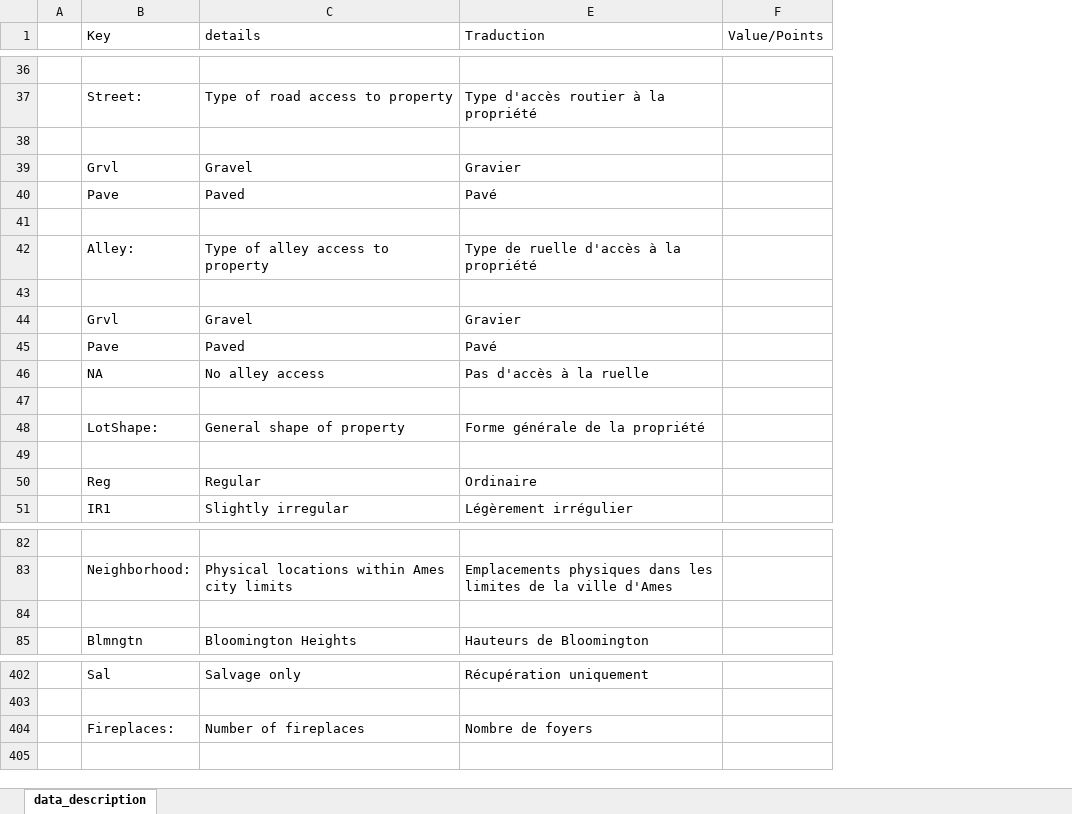
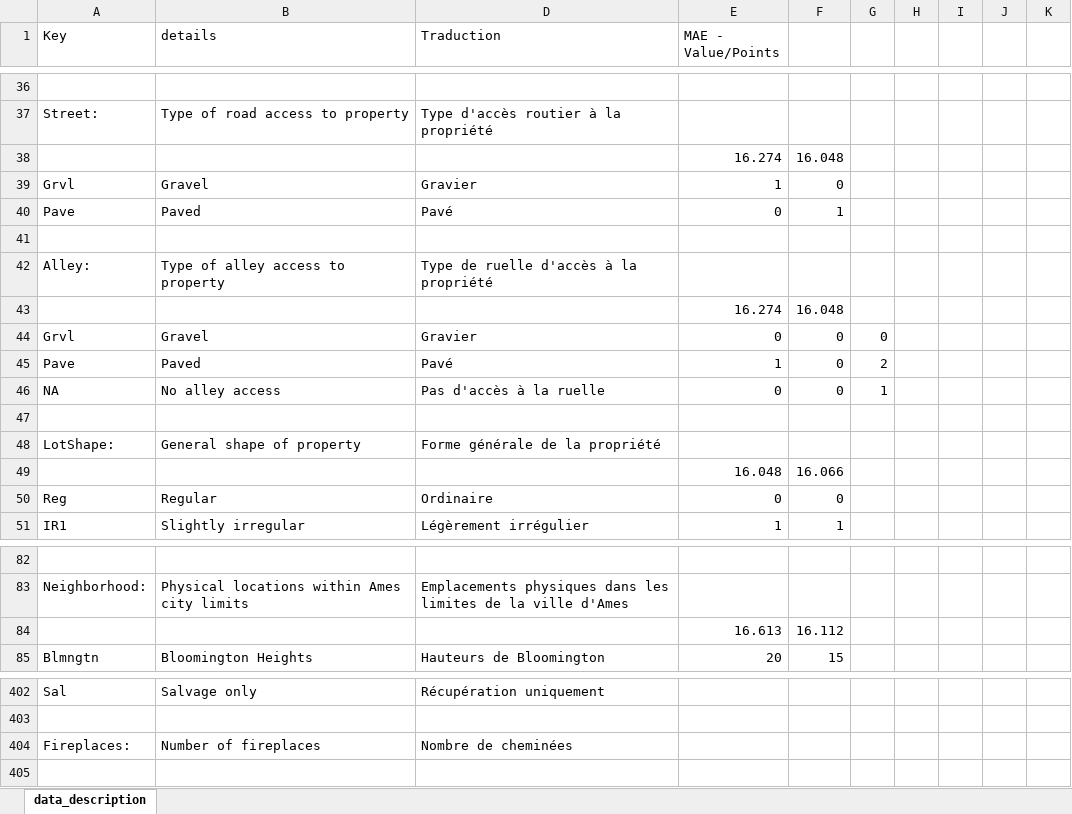
Before and after one commit to JonatanPlantey/My-submissions-at-Housing-Prices-Competition-for-Kaggle, an Excel workbook: input/data_description.xlsx, sheet data_description, drawn as a sheet; only a part is shown, gaps mark what is left out; values as stored, in another font and other column widths than the file's, no cell formats; removed rows and columns are numbered as before the commit, all else as after; the diff covers the shown part only; the diff names each change by its address in the sheet, - before the commit and + after, or states it on an @@ line.

```diff
--- a/input/data_description.xlsx (sheet data_description)
+++ b/input/data_description.xlsx (sheet data_description)
-column A, empty
-column F (Value/Points), empty
+column E (MAE - Value/Points), rows 38-51: 16.274 | 1 | 0 |  |  | 16.274 | 0 | 1 | 0 |  |  | 16.048 | 0 | 1; rows 84-85: 16.613 | 20
+column F, rows 38-51: 16.048 | 0 | 1 |  |  | 16.048 | 0 | 0 | 0 |  |  | 16.066 | 0 | 1; rows 84-85: 16.112 | 15
+column G, rows 44-46: 0 | 2 | 1
+column H, empty
+column I, empty
+column J, empty
+column K, empty
-row 38: (empty)
+row 38:  |  |  | 16.274 | 16.048
-row 43: (empty)
+row 43:  |  |  | 16.274 | 16.048
-row 49: (empty)
+row 49:  |  |  | 16.048 | 16.066
-row 84: (empty)
+row 84:  |  |  | 16.613 | 16.112
-D404 (Traduction): Nombre de foyers
+D404 (Traduction): Nombre de cheminées
```
Also changed, not shown: 17 edited cells elsewhere in this sheet, cell formats, formulas that keep their value, hidden cells, MAE&Rank.xlsx, 12 other files.
